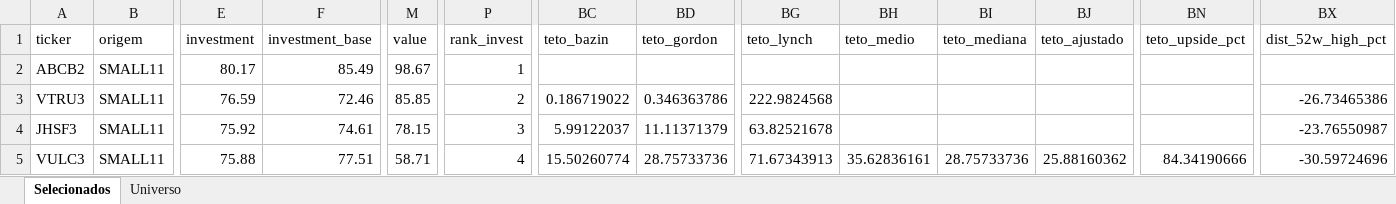
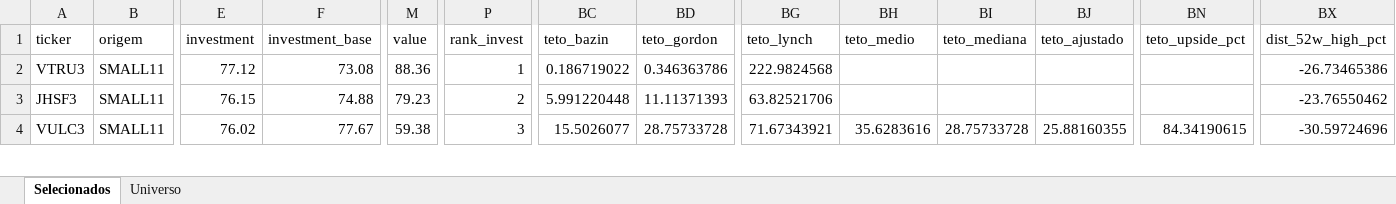
Before and after one commit to henriquebdasilva/screener-b3, an Excel workbook: reports/screener_2026-08-09.xlsx, sheet Selecionados, drawn as a sheet; only a part is shown, gaps mark what is left out; values as stored, in another font and other column widths than the file's, no borders; removed rows and columns are numbered as before the commit, all else as after; rows hold the shown columns only; the diff covers the shown part only; the diff names each change by its address in the sheet, - before the commit and + after, or states it on an @@ line.

```diff
--- a/reports/screener_2026-08-09.xlsx (sheet Selecionados)
+++ b/reports/screener_2026-08-09.xlsx (sheet Selecionados)
-row 2: ABCB2 | SMALL11 | 80.17 | 85.49 | 98.67 | 1
-E2 (investment): 76.59
+E2 (investment): 77.12
-F2 (investment_base): 72.46
+F2 (investment_base): 73.08
-M2 (value): 85.85
+M2 (value): 88.36
-P2 (rank_invest): 2
+P2 (rank_invest): 1
-E3 (investment): 75.92
+E3 (investment): 76.15
-F3 (investment_base): 74.61
+F3 (investment_base): 74.88
-M3 (value): 78.15
+M3 (value): 79.23
-P3 (rank_invest): 3
+P3 (rank_invest): 2
-BC3 (teto_bazin): 5.99122037
+BC3 (teto_bazin): 5.991220448
-BD3 (teto_gordon): 11.11371379
+BD3 (teto_gordon): 11.11371393
-BG3 (teto_lynch): 63.82521678
+BG3 (teto_lynch): 63.82521706
-BX3 (dist_52w_high_pct): -23.76550987
+BX3 (dist_52w_high_pct): -23.76550462
-E4 (investment): 75.88
+E4 (investment): 76.02
-F4 (investment_base): 77.51
+F4 (investment_base): 77.67
-M4 (value): 58.71
+M4 (value): 59.38
-P4 (rank_invest): 4
+P4 (rank_invest): 3
-BC4 (teto_bazin): 15.50260774
+BC4 (teto_bazin): 15.5026077
-BD4 (teto_gordon): 28.75733736
+BD4 (teto_gordon): 28.75733728
-BG4 (teto_lynch): 71.67343913
+BG4 (teto_lynch): 71.67343921
-BH4 (teto_medio): 35.62836161
+BH4 (teto_medio): 35.6283616
-BI4 (teto_mediana): 28.75733736
+BI4 (teto_mediana): 28.75733728
-BJ4 (teto_ajustado): 25.88160362
+BJ4 (teto_ajustado): 25.88160355
-BN4 (teto_upside_pct): 84.34190666
+BN4 (teto_upside_pct): 84.34190615
```
Also changed, not shown: 7 added rows, 8 removed rows and 467 edited cells elsewhere in this sheet, sheet Universo, 3 other files.
